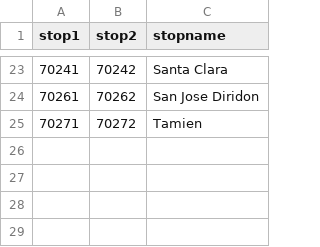
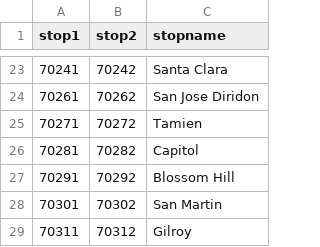
Before and after one commit to tyler-simons/caltrain, a CSV file: caltrain_response/stop_ids.csv, drawn as a sheet; only a part is shown, gaps mark what is left out; the diff names each change by its address in the sheet, - before the commit and + after, or states it on an @@ line.

```diff
--- a/caltrain_response/stop_ids.csv
+++ b/caltrain_response/stop_ids.csv
+row 26: 70281 | 70282 | Capitol
+row 27: 70291 | 70292 | Blossom Hill
+row 28: 70301 | 70302 | San Martin
+row 29: 70311 | 70312 | Gilroy
```
Also changed, not shown: 1 other file.
